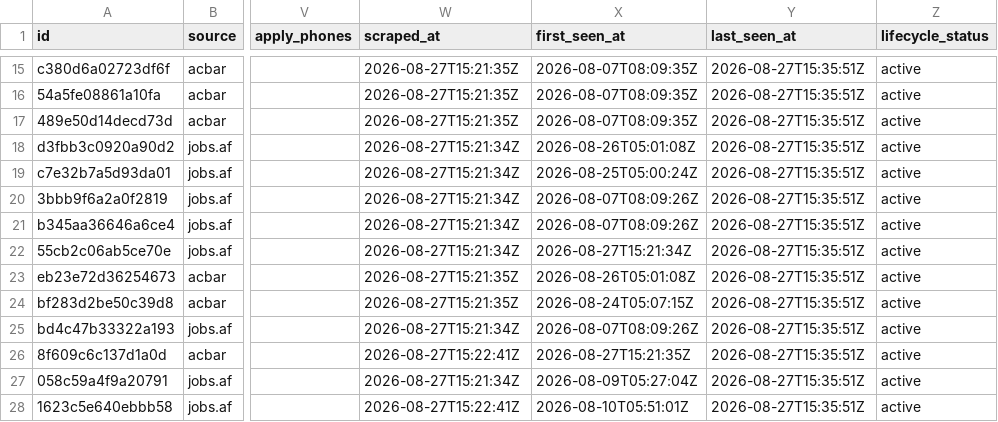
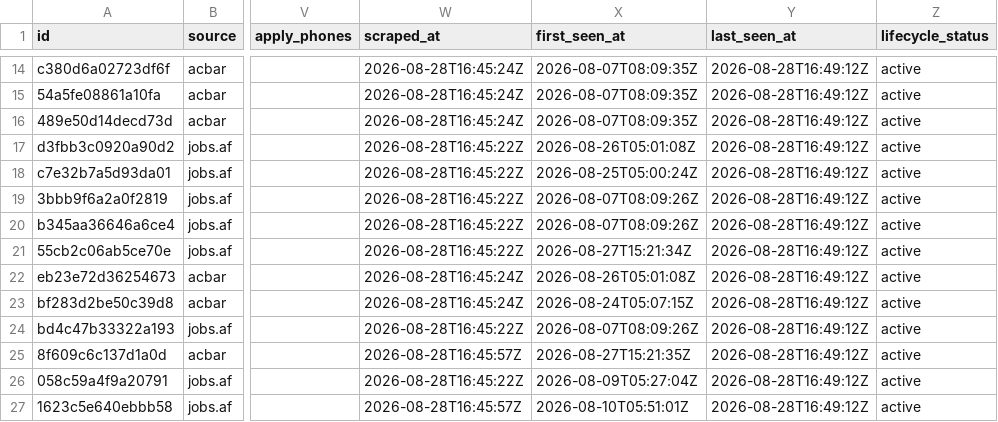
Before and after one commit to nasirkhansayyad132/jobsaf-tracker, a CSV file: data/jobs.csv, drawn as a sheet; only a part is shown, gaps mark what is left out; addresses are those after the commit; the diff covers the shown part only; the diff names each change by its address in the sheet, - before the commit and + after, or states it on an @@ line.

```diff
--- a/data/jobs.csv
+++ b/data/jobs.csv
-W14:W16 (scraped_at): 2026-08-27T15:21:35Z
+W14:W16 (scraped_at): 2026-08-28T16:45:24Z
-Y14:Y27 (last_seen_at): 2026-08-27T15:35:51Z
+Y14:Y27 (last_seen_at): 2026-08-28T16:49:12Z
-W17:W21 (scraped_at): 2026-08-27T15:21:34Z
+W17:W21 (scraped_at): 2026-08-28T16:45:22Z
-W22:W23 (scraped_at): 2026-08-27T15:21:35Z
+W22:W23 (scraped_at): 2026-08-28T16:45:24Z
-W24 (scraped_at): 2026-08-27T15:21:34Z
+W24 (scraped_at): 2026-08-28T16:45:22Z
-W25 (scraped_at): 2026-08-27T15:22:41Z
+W25 (scraped_at): 2026-08-28T16:45:57Z
-W26 (scraped_at): 2026-08-27T15:21:34Z
+W26 (scraped_at): 2026-08-28T16:45:22Z
-W27 (scraped_at): 2026-08-27T15:22:41Z
+W27 (scraped_at): 2026-08-28T16:45:57Z
```
Also changed, not shown: 1 removed row and 50 edited cells elsewhere in this file, 2 other files.
